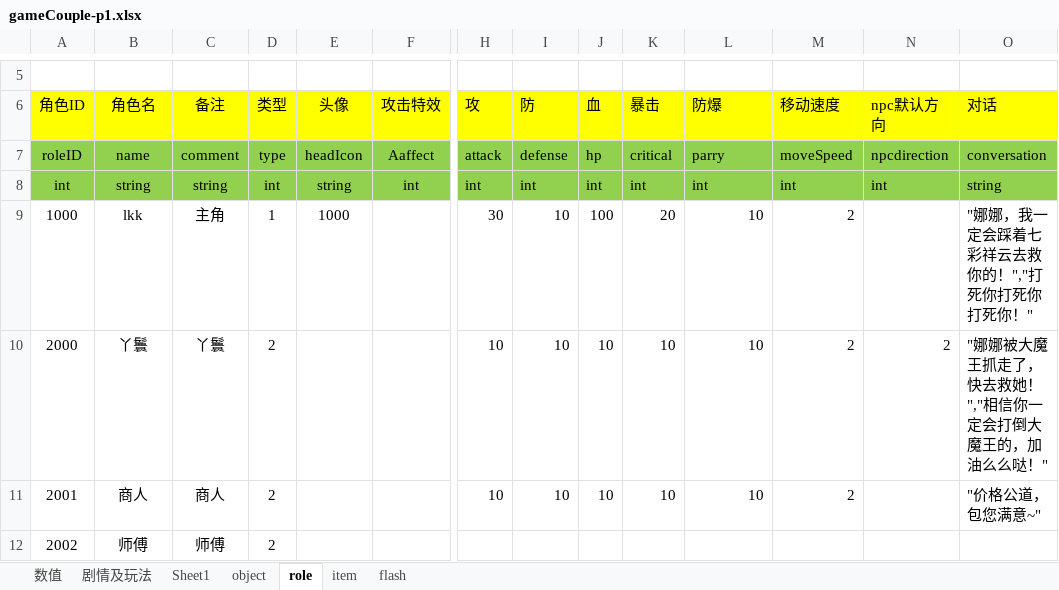
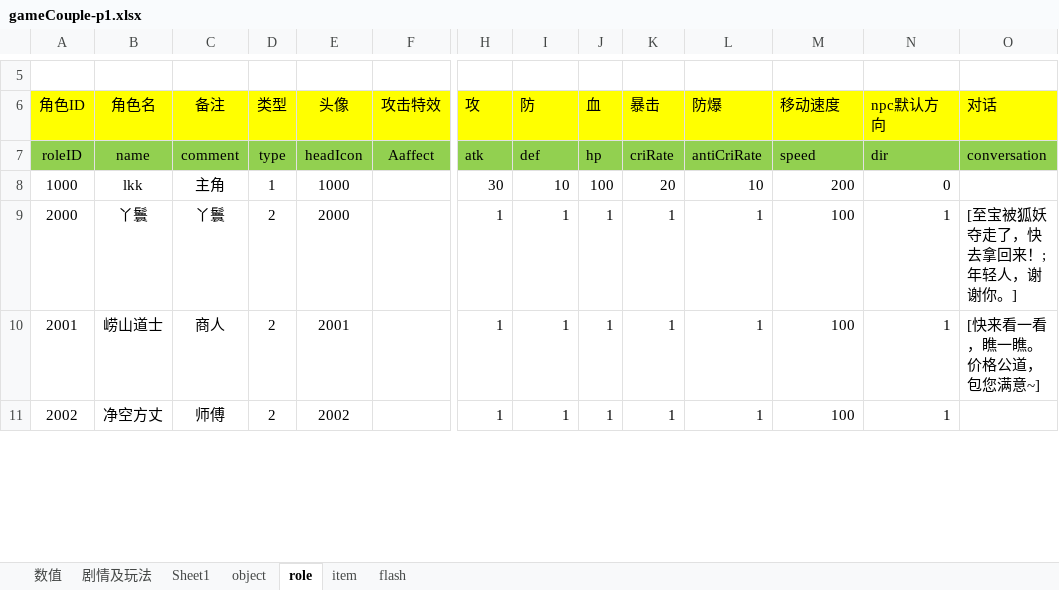
Before and after one commit to likang7/rpg_demo, an Excel workbook: comment/gameCouple-p1.xlsx, sheet role, drawn as a sheet; only a part is shown, gaps mark what is left out; values as stored, in another font and other column widths than the file's, no borders; removed rows and columns are numbered as before the commit, all else as after; rows hold the shown columns only; the diff covers the shown part only; the diff names each change by its address in the sheet, - before the commit and + after, or states it on an @@ line.

```diff
--- a/comment/gameCouple-p1.xlsx (sheet role)
+++ b/comment/gameCouple-p1.xlsx (sheet role)
-H7 (攻): attack
+H7 (攻): atk
-I7 (防): defense
+I7 (防): def
-K7 (暴击): critical
+K7 (暴击): criRate
-L7 (防爆): parry
+L7 (防爆): antiCriRate
-M7 (移动速度): moveSpeed
+M7 (移动速度): speed
-N7 (npc默认方向): npcdirection
+N7 (npc默认方向): dir
-row 8: int | string | string | int | string | int | int | int | int | int | int | int | int | string
-M8 (移动速度): 2
+M8 (移动速度): 200
-N8 (npc默认方向): (empty)
+N8 (npc默认方向): 0
-O8 (对话): "娜娜，我一定会踩着七彩祥云去救你的！","打死你打死你打死你！"
+O8 (对话): (empty)
-E9 (头像): (empty)
+E9 (头像): 2000
-H9:H10 (攻): 10
+H9:H10 (攻): 1
-I9:I10 (防): 10
+I9:I10 (防): 1
-J9:J10 (血): 10
+J9:J10 (血): 1
-K9:K10 (暴击): 10
+K9:K10 (暴击): 1
-L9:L10 (防爆): 10
+L9:L10 (防爆): 1
-M9:M10 (移动速度): 2
+M9:M10 (移动速度): 100
-N9 (npc默认方向): 2
+N9 (npc默认方向): 1
-O9 (对话): "娜娜被大魔王抓走了，快去救她！","相信你一定会打倒大魔王的，加油么么哒！"
+O9 (对话): [至宝被狐妖夺走了，快去拿回来！;年轻人，谢谢你。]
-B10 (角色名): 商人
+B10 (角色名): 崂山道士
-E10 (头像): (empty)
+E10 (头像): 2001
-N10:N11 (npc默认方向): (empty)
+N10:N11 (npc默认方向): 1
-O10 (对话): "价格公道，包您满意~"
+O10 (对话): [快来看一看，瞧一瞧。价格公道，包您满意~]
-B11 (角色名): 师傅
+B11 (角色名): 净空方丈
-E11 (头像): (empty)
+E11 (头像): 2002
-H11 (攻): (empty)
+H11 (攻): 1
-I11 (防): (empty)
+I11 (防): 1
-J11 (血): (empty)
+J11 (血): 1
-K11 (暴击): (empty)
+K11 (暴击): 1
-L11 (防爆): (empty)
+L11 (防爆): 1
-M11 (移动速度): (empty)
+M11 (移动速度): 100
```
Also changed, not shown: 42 edited cells elsewhere in this sheet, sheet flash, formulas that keep their value, 9 other files.
